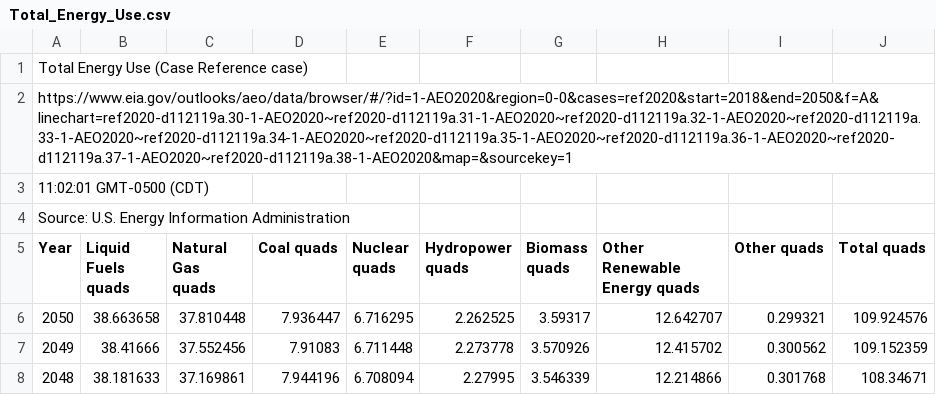
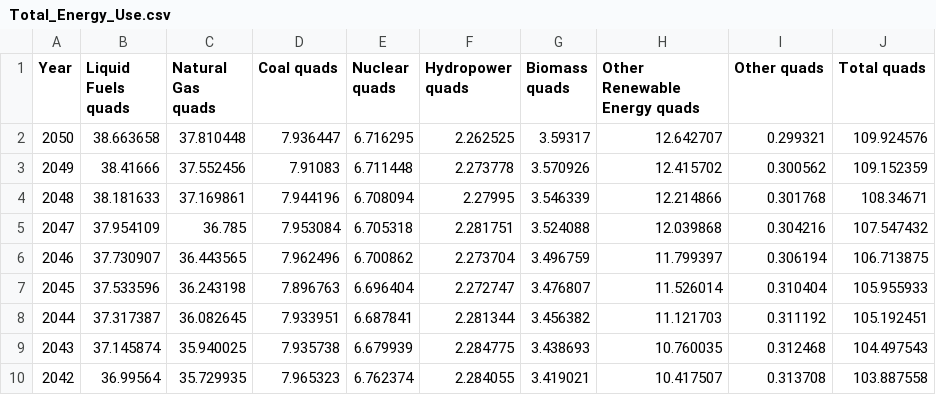
Before and after one commit to Laanu/Class_Project_Energy, a CSV file: data/Total_Energy_Use.csv, drawn as a sheet; only a part is shown; the shorter side is filled out with more unchanged rows; the diff names each change by its address in the sheet, - before the commit and + after, or states it on an @@ line.

```diff
--- a/data/Total_Energy_Use.csv
+++ b/data/Total_Energy_Use.csv
-row 1: Total Energy Use (Case Reference case)
-row 2: https://www.eia.gov/outlooks/aeo/data/browser/#/?id=1-AEO2020&region=0-0&cases=ref2020&start=2018&end=2050&f=A&linechart=ref2020-d112119a.30-1-AEO2020~ref2020-d112119a.31-1-AEO2020~ref2020-d112119a.32-1-AEO2020~ref2020-d112119a.33-1-AEO2020~ref2020-d112119a.34-1-AEO2020~ref2020-d112119a.35-1-AEO2020~ref2020-d112119a.36-1-AEO2020~ref2020-d112119a.37-1-AEO2020~ref2020-d112119a.38-1-AEO2020&map=&sourcekey=1
-row 3: 11:02:01 GMT-0500 (CDT)
-row 4: Source: U.S. Energy Information Administration
```
Also changed, not shown: 2 other files.
